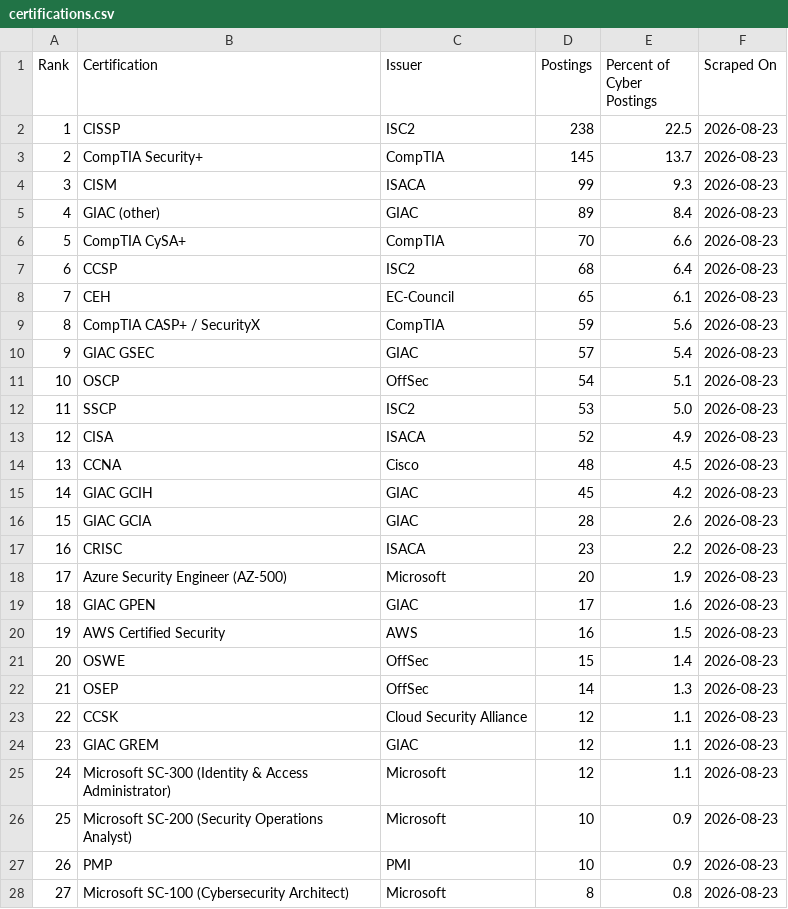
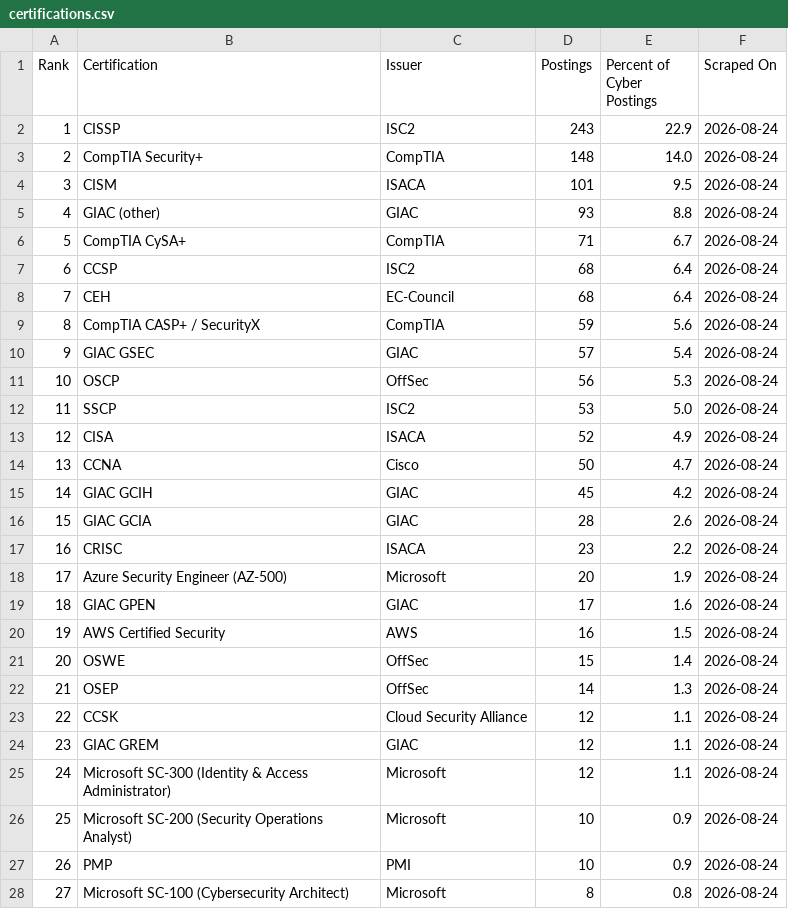
Before and after one commit to nathandotexe/certification-scraper, a CSV file: output/data/certifications.csv, drawn as a sheet; only a part is shown; the diff covers the shown part only.

```diff
--- a/output/data/certifications.csv
+++ b/output/data/certifications.csv
@@ -1,28 +1,28 @@
 Rank,Certification,Issuer,Postings,Percent of Cyber Postings,Scraped On
-1,CISSP,ISC2,238,22.5,2026-08-23
-2,CompTIA Security+,CompTIA,145,13.7,2026-08-23
-3,CISM,ISACA,99,9.3,2026-08-23
-4,GIAC (other),GIAC,89,8.4,2026-08-23
-5,CompTIA CySA+,CompTIA,70,6.6,2026-08-23
-6,CCSP,ISC2,68,6.4,2026-08-23
-7,CEH,EC-Council,65,6.1,2026-08-23
-8,CompTIA CASP+ / SecurityX,CompTIA,59,5.6,2026-08-23
-9,GIAC GSEC,GIAC,57,5.4,2026-08-23
-10,OSCP,OffSec,54,5.1,2026-08-23
-11,SSCP,ISC2,53,5.0,2026-08-23
-12,CISA,ISACA,52,4.9,2026-08-23
-13,CCNA,Cisco,48,4.5,2026-08-23
-14,GIAC GCIH,GIAC,45,4.2,2026-08-23
-15,GIAC GCIA,GIAC,28,2.6,2026-08-23
-16,CRISC,ISACA,23,2.2,2026-08-23
-17,Azure Security Engineer (AZ-500),Microsoft,20,1.9,2026-08-23
-18,GIAC GPEN,GIAC,17,1.6,2026-08-23
-19,AWS Certified Security,AWS,16,1.5,2026-08-23
-20,OSWE,OffSec,15,1.4,2026-08-23
-21,OSEP,OffSec,14,1.3,2026-08-23
-22,CCSK,Cloud Security Alliance,12,1.1,2026-08-23
-23,GIAC GREM,GIAC,12,1.1,2026-08-23
-24,Microsoft SC-300 (Identity & Access Administrator),Microsoft,12,1.1,2026-08-23
-25,Microsoft SC-200 (Security Operations Analyst),Microsoft,10,0.9,2026-08-23
-26,PMP,PMI,10,0.9,2026-08-23
-27,Microsoft SC-100 (Cybersecurity Architect),Microsoft,8,0.8,2026-08-23
+1,CISSP,ISC2,243,22.9,2026-08-24
+2,CompTIA Security+,CompTIA,148,14.0,2026-08-24
+3,CISM,ISACA,101,9.5,2026-08-24
+4,GIAC (other),GIAC,93,8.8,2026-08-24
+5,CompTIA CySA+,CompTIA,71,6.7,2026-08-24
+6,CCSP,ISC2,68,6.4,2026-08-24
+7,CEH,EC-Council,68,6.4,2026-08-24
+8,CompTIA CASP+ / SecurityX,CompTIA,59,5.6,2026-08-24
+9,GIAC GSEC,GIAC,57,5.4,2026-08-24
+10,OSCP,OffSec,56,5.3,2026-08-24
+11,SSCP,ISC2,53,5.0,2026-08-24
+12,CISA,ISACA,52,4.9,2026-08-24
+13,CCNA,Cisco,50,4.7,2026-08-24
+14,GIAC GCIH,GIAC,45,4.2,2026-08-24
+15,GIAC GCIA,GIAC,28,2.6,2026-08-24
+16,CRISC,ISACA,23,2.2,2026-08-24
+17,Azure Security Engineer (AZ-500),Microsoft,20,1.9,2026-08-24
+18,GIAC GPEN,GIAC,17,1.6,2026-08-24
+19,AWS Certified Security,AWS,16,1.5,2026-08-24
+20,OSWE,OffSec,15,1.4,2026-08-24
+21,OSEP,OffSec,14,1.3,2026-08-24
+22,CCSK,Cloud Security Alliance,12,1.1,2026-08-24
+23,GIAC GREM,GIAC,12,1.1,2026-08-24
+24,Microsoft SC-300 (Identity & Access Administrator),Microsoft,12,1.1,2026-08-24
+25,Microsoft SC-200 (Security Operations Analyst),Microsoft,10,0.9,2026-08-24
+26,PMP,PMI,10,0.9,2026-08-24
+27,Microsoft SC-100 (Cybersecurity Architect),Microsoft,8,0.8,2026-08-24
```
Also changed, not shown: 8 edited cells elsewhere in this file, output/data/postings.csv, output/indonesia/data/postings.csv, 32 other files.
